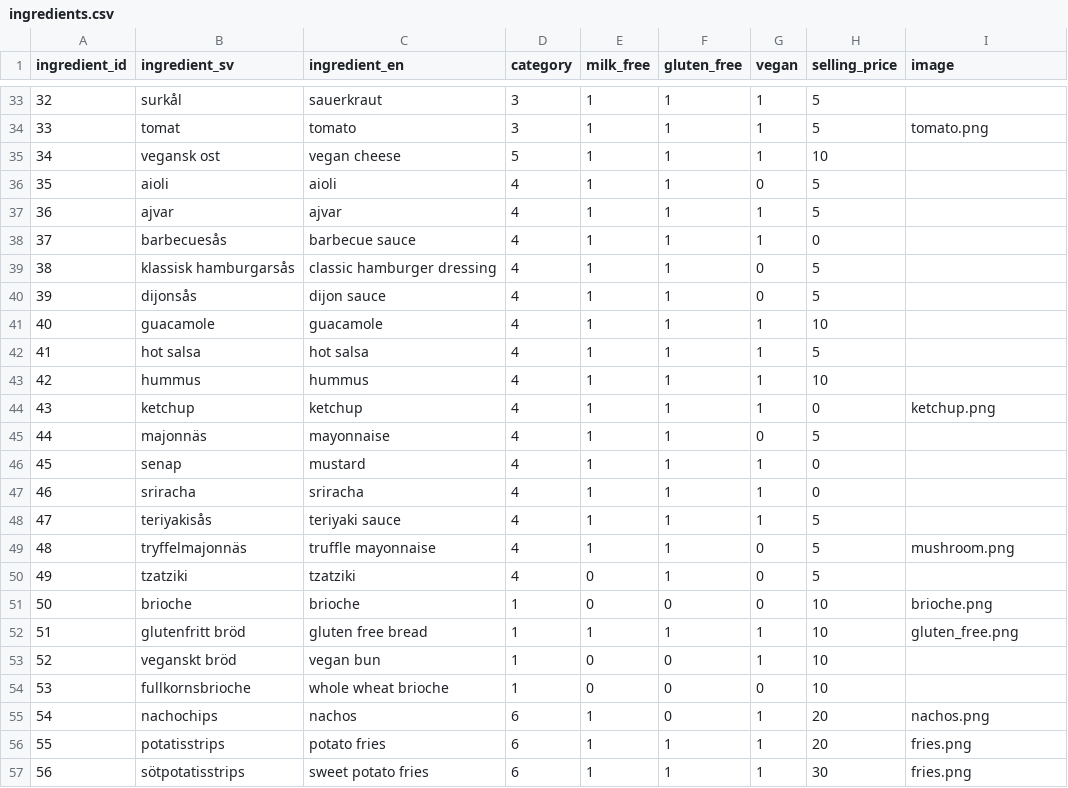
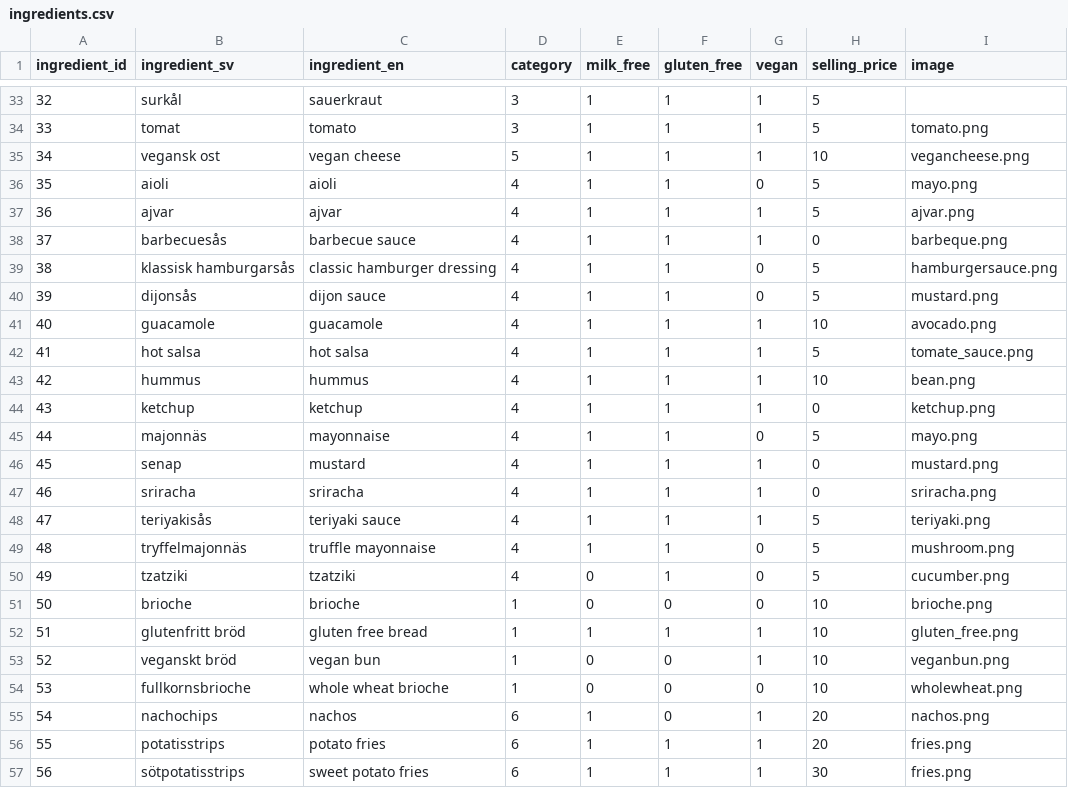
Before and after one commit to elinlb/burger-skeleton, a CSV file: data/ingredients.csv, drawn as a sheet; only a part is shown, gaps mark what is left out.

```diff
--- a/data/ingredients.csv
+++ b/data/ingredients.csv
@@ -34,22 +34,22 @@ ingredient_id,ingredient_sv,ingredient_en,category,milk_free,gluten_free,vegan,s
 33,tomat,tomato,3,1,1,1,5,tomato.png
-34,vegansk ost,vegan cheese,5,1,1,1,10,
-35,aioli,aioli,4,1,1,0,5,
-36,ajvar,ajvar,4,1,1,1,5,
-37,barbecuesås,barbecue sauce,4,1,1,1,0,
-38,klassisk hamburgarsås,classic hamburger dressing,4,1,1,0,5,
-39,dijonsås,dijon sauce,4,1,1,0,5,
-40,guacamole,guacamole,4,1,1,1,10,
-41,hot salsa,hot salsa,4,1,1,1,5,
-42,hummus,hummus,4,1,1,1,10,
+34,vegansk ost,vegan cheese,5,1,1,1,10,vegancheese.png
+35,aioli,aioli,4,1,1,0,5,mayo.png
+36,ajvar,ajvar,4,1,1,1,5,ajvar.png
+37,barbecuesås,barbecue sauce,4,1,1,1,0,barbeque.png
+38,klassisk hamburgarsås,classic hamburger dressing,4,1,1,0,5,hamburgersauce.png
+39,dijonsås,dijon sauce,4,1,1,0,5,mustard.png
+40,guacamole,guacamole,4,1,1,1,10,avocado.png
+41,hot salsa,hot salsa,4,1,1,1,5,tomate_sauce.png
+42,hummus,hummus,4,1,1,1,10, bean.png
 43,ketchup,ketchup,4,1,1,1,0,ketchup.png
-44,majonnäs,mayonnaise,4,1,1,0,5,
-45,senap,mustard,4,1,1,1,0,
-46,sriracha,sriracha,4,1,1,1,0,
-47,teriyakisås,teriyaki sauce,4,1,1,1,5,
+44,majonnäs,mayonnaise,4,1,1,0,5,mayo.png
+45,senap,mustard,4,1,1,1,0,mustard.png
+46,sriracha,sriracha,4,1,1,1,0,sriracha.png
+47,teriyakisås,teriyaki sauce,4,1,1,1,5,teriyaki.png
 48,tryffelmajonnäs,truffle mayonnaise,4,1,1,0,5,mushroom.png
-49,tzatziki,tzatziki,4,0,1,0,5,
+49,tzatziki,tzatziki,4,0,1,0,5,cucumber.png
 50,brioche,brioche,1,0,0,0,10,brioche.png
 51,glutenfritt bröd,gluten free bread,1,1,1,1,10,gluten_free.png
-52,veganskt bröd,vegan bun,1,0,0,1,10,
-53,fullkornsbrioche,whole wheat brioche,1,0,0,0,10,
+52,veganskt bröd,vegan bun,1,0,0,1,10,veganbun.png
+53,fullkornsbrioche,whole wheat brioche,1,0,0,0,10,wholewheat.png
 54,nachochips,nachos,6,1,0,1,20,nachos.png
```
Also changed, not shown: 17 other files.
